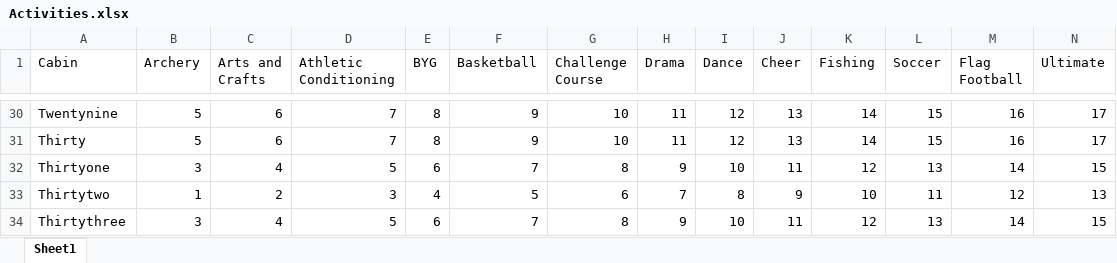
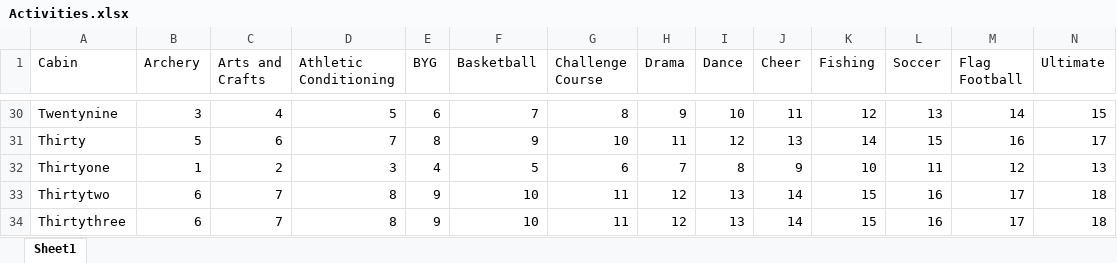
Before and after one commit to ShepSims/BreezySchedule, an Excel workbook: Activities.xlsx, sheet Sheet1, drawn as a sheet; only a part is shown, gaps mark what is left out; values as stored, in another font and other column widths than the file's, no borders; removed rows and columns are numbered as before the commit, all else as after; rows hold the shown columns only; the diff covers the shown part only; the diff names each change by its address in the sheet, - before the commit and + after, or states it on an @@ line.

```diff
--- a/Activities.xlsx (sheet Sheet1)
+++ b/Activities.xlsx (sheet Sheet1)
-B30 (Archery): 5
+B30 (Archery): 3
-C30 (Arts and Crafts): 6
+C30 (Arts and Crafts): 4
-D30 (Athletic Conditioning): 7
+D30 (Athletic Conditioning): 5
-E30 (BYG): 8
+E30 (BYG): 6
-F30 (Basketball): 9
+F30 (Basketball): 7
-G30 (Challenge Course): 10
+G30 (Challenge Course): 8
-H30 (Drama): 11
+H30 (Drama): 9
-I30 (Dance): 12
+I30 (Dance): 10
-J30 (Cheer): 13
+J30 (Cheer): 11
-K30 (Fishing): 14
+K30 (Fishing): 12
-L30 (Soccer): 15
+L30 (Soccer): 13
-M30 (Flag Football): 16
+M30 (Flag Football): 14
-N30 (Ultimate): 17
+N30 (Ultimate): 15
-row 32: Thirtyone | 3 | 4 | 5 | 6 | 7 | 8 | 9 | 10 | 11 | 12 | 13 | 14 | 15
-A32 (Cabin): Thirtytwo
+A32 (Cabin): Thirtyone
+row 33: Thirtytwo | 6 | 7 | 8 | 9 | 10 | 11 | 12 | 13 | 14 | 15 | 16 | 17 | 18
-B34 (Archery): 3
+B34 (Archery): 6
-C34 (Arts and Crafts): 4
+C34 (Arts and Crafts): 7
-D34 (Athletic Conditioning): 5
+D34 (Athletic Conditioning): 8
-E34 (BYG): 6
+E34 (BYG): 9
-F34 (Basketball): 7
+F34 (Basketball): 10
-G34 (Challenge Course): 8
+G34 (Challenge Course): 11
-H34 (Drama): 9
+H34 (Drama): 12
-I34 (Dance): 10
+I34 (Dance): 13
-J34 (Cheer): 11
+J34 (Cheer): 14
-K34 (Fishing): 12
+K34 (Fishing): 15
-L34 (Soccer): 13
+L34 (Soccer): 16
-M34 (Flag Football): 14
+M34 (Flag Football): 17
-N34 (Ultimate): 15
+N34 (Ultimate): 18
```
Also changed, not shown: 4 added rows, 4 removed rows and 74 edited cells elsewhere in this sheet, formulas that keep their value, Land Activity Preferences.xlsx, 6 other files.
